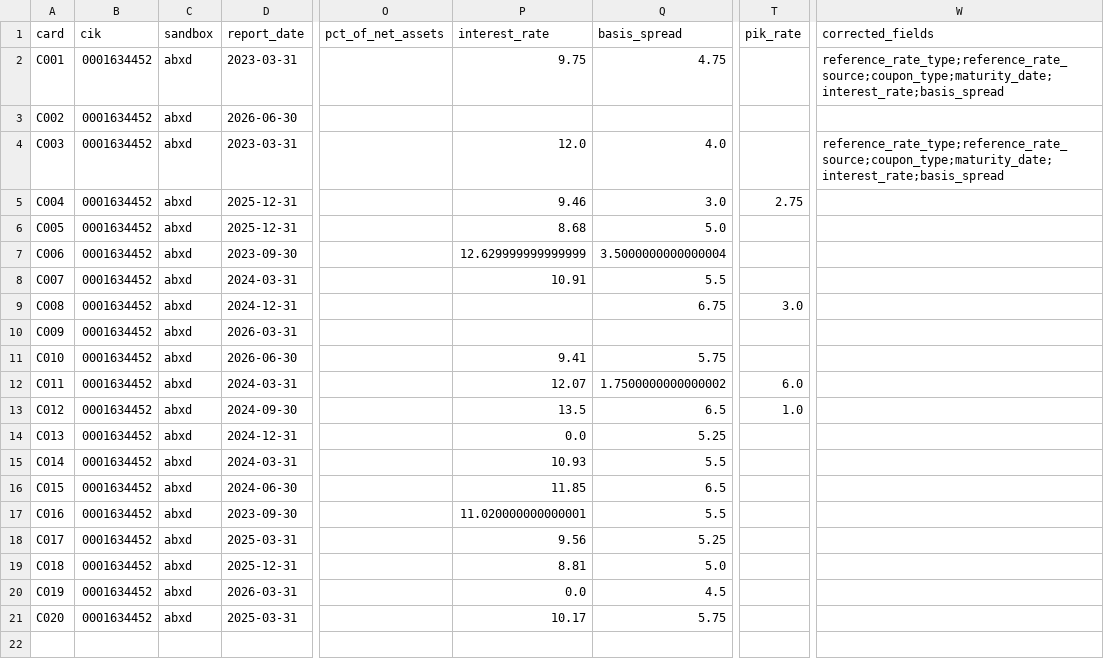
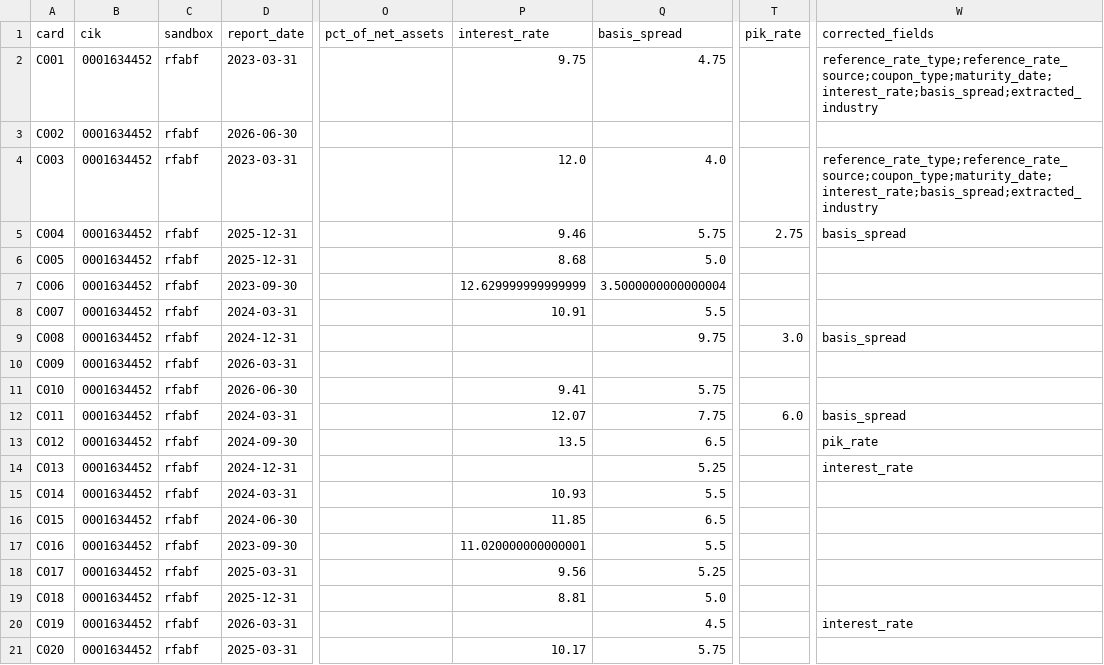
Before and after one commit to JamesCAlger/privatemarketwatch, a CSV file: docs/investigations/v05_readings/samples/0001634452/sample.csv, drawn as a sheet; only a part is shown, gaps mark what is left out; the diff names each change by its address in the sheet, - before the commit and + after, or states it on an @@ line.

```diff
--- a/docs/investigations/v05_readings/samples/0001634452/sample.csv
+++ b/docs/investigations/v05_readings/samples/0001634452/sample.csv
-C2:C21 (sandbox): abxd
+C2:C21 (sandbox): rfabf
-W2 (corrected_fields): reference_rate_type;reference_rate_source;coupon_type;maturity_date;interest_rate;basis_spread
+W2 (corrected_fields): reference_rate_type;reference_rate_source;coupon_type;maturity_date;interest_rate;basis_spread;extracted_industry
-W4 (corrected_fields): reference_rate_type;reference_rate_source;coupon_type;maturity_date;interest_rate;basis_spread
+W4 (corrected_fields): reference_rate_type;reference_rate_source;coupon_type;maturity_date;interest_rate;basis_spread;extracted_industry
-Q5 (basis_spread): 3.0
+Q5 (basis_spread): 5.75
-W5 (corrected_fields): (empty)
+W5 (corrected_fields): basis_spread
-Q9 (basis_spread): 6.75
+Q9 (basis_spread): 9.75
-W9 (corrected_fields): (empty)
+W9 (corrected_fields): basis_spread
-Q12 (basis_spread): 1.7500000000000002
+Q12 (basis_spread): 7.75
-W12 (corrected_fields): (empty)
+W12 (corrected_fields): basis_spread
-T13 (pik_rate): 1.0
+T13 (pik_rate): (empty)
-W13 (corrected_fields): (empty)
+W13 (corrected_fields): pik_rate
-P14 (interest_rate): 0.0
+P14 (interest_rate): (empty)
-W14 (corrected_fields): (empty)
+W14 (corrected_fields): interest_rate
-P20 (interest_rate): 0.0
+P20 (interest_rate): (empty)
-W20 (corrected_fields): (empty)
+W20 (corrected_fields): interest_rate
```
Also changed, not shown: 15 other files.
